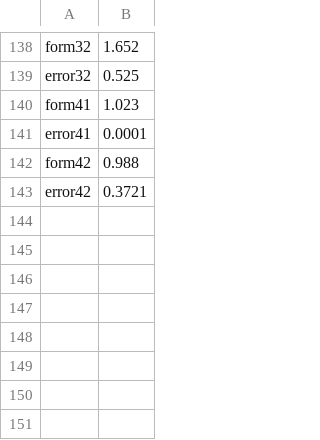
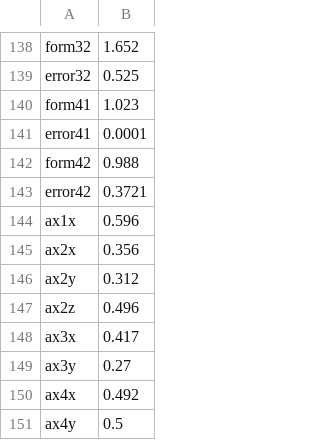
Before and after one commit to EkaterinaLotareva/phys_labs, a CSV file: 1.2.4/data/output_data.csv, drawn as a sheet; only a part is shown, gaps mark what is left out.

```diff
--- a/1.2.4/data/output_data.csv
+++ b/1.2.4/data/output_data.csv
@@ -143 +143,9 @@ form42,0.988
 error42,0.3721
+ax1x,0.596
+ax2x,0.356
+ax2y,0.312
+ax2z,0.496
+ax3x,0.417
+ax3y,0.27
+ax4x,0.492
+ax4y,0.5
```
Also changed, not shown: 11 other files.
